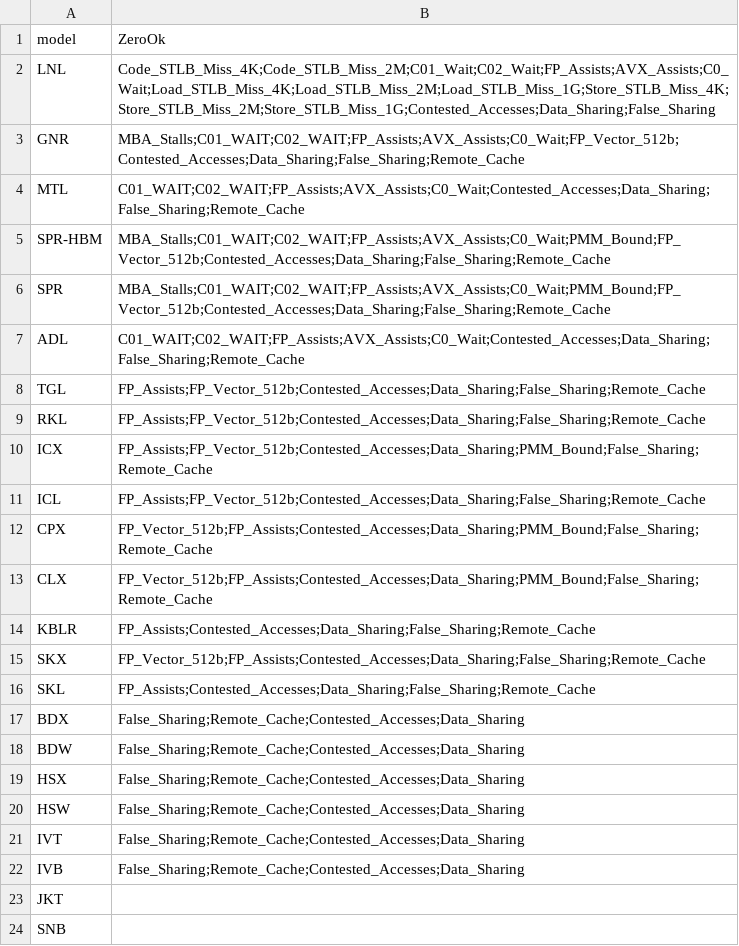
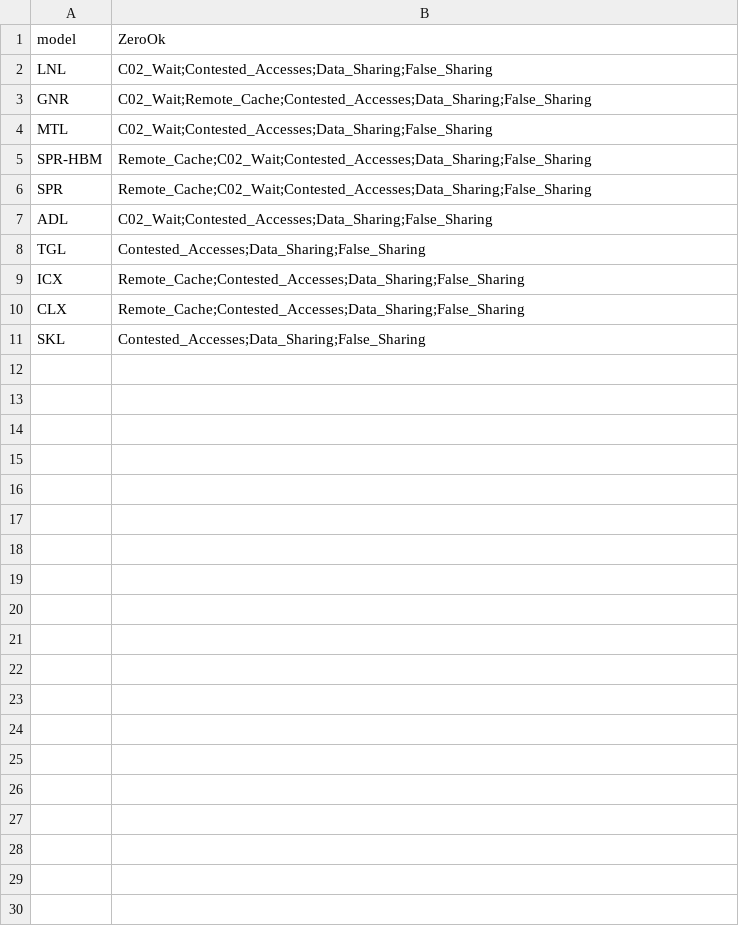
Before and after one commit to aayasin/perf-tools, a CSV file: settings/tma-zero-ok.csv, drawn as a sheet.

```diff
--- a/settings/tma-zero-ok.csv
+++ b/settings/tma-zero-ok.csv
@@ -1,24 +1,11 @@
 model,ZeroOk
-LNL,Code_STLB_Miss_4K;Code_STLB_Miss_2M;C01_Wait;C02_Wait;FP_Assists;AVX_Assists;C0_Wait;Load_STLB_Miss_4K;Load_STLB_Miss_2M;Load_STLB_Miss_1G;Store_STLB_Miss_4K;Store_STLB_Miss_2M;Store_STLB_Miss_1G;Contested_Accesses;Data_Sharing;False_Sharing
-GNR,MBA_Stalls;C01_WAIT;C02_WAIT;FP_Assists;AVX_Assists;C0_Wait;FP_Vector_512b;Contested_Accesses;Data_Sharing;False_Sharing;Remote_Cache
-MTL,C01_WAIT;C02_WAIT;FP_Assists;AVX_Assists;C0_Wait;Contested_Accesses;Data_Sharing;False_Sharing;Remote_Cache
-SPR-HBM,MBA_Stalls;C01_WAIT;C02_WAIT;FP_Assists;AVX_Assists;C0_Wait;PMM_Bound;FP_Vector_512b;Contested_Accesses;Data_Sharing;False_Sharing;Remote_Cache
-SPR,MBA_Stalls;C01_WAIT;C02_WAIT;FP_Assists;AVX_Assists;C0_Wait;PMM_Bound;FP_Vector_512b;Contested_Accesses;Data_Sharing;False_Sharing;Remote_Cache
-ADL,C01_WAIT;C02_WAIT;FP_Assists;AVX_Assists;C0_Wait;Contested_Accesses;Data_Sharing;False_Sharing;Remote_Cache
-TGL,FP_Assists;FP_Vector_512b;Contested_Accesses;Data_Sharing;False_Sharing;Remote_Cache
-RKL,FP_Assists;FP_Vector_512b;Contested_Accesses;Data_Sharing;False_Sharing;Remote_Cache
-ICX,FP_Assists;FP_Vector_512b;Contested_Accesses;Data_Sharing;PMM_Bound;False_Sharing;Remote_Cache
-ICL,FP_Assists;FP_Vector_512b;Contested_Accesses;Data_Sharing;False_Sharing;Remote_Cache
-CPX,FP_Vector_512b;FP_Assists;Contested_Accesses;Data_Sharing;PMM_Bound;False_Sharing;Remote_Cache
-CLX,FP_Vector_512b;FP_Assists;Contested_Accesses;Data_Sharing;PMM_Bound;False_Sharing;Remote_Cache
-KBLR,FP_Assists;Contested_Accesses;Data_Sharing;False_Sharing;Remote_Cache
-SKX,FP_Vector_512b;FP_Assists;Contested_Accesses;Data_Sharing;False_Sharing;Remote_Cache
-SKL,FP_Assists;Contested_Accesses;Data_Sharing;False_Sharing;Remote_Cache
-BDX,False_Sharing;Remote_Cache;Contested_Accesses;Data_Sharing
-BDW,False_Sharing;Remote_Cache;Contested_Accesses;Data_Sharing
-HSX,False_Sharing;Remote_Cache;Contested_Accesses;Data_Sharing
-HSW,False_Sharing;Remote_Cache;Contested_Accesses;Data_Sharing
-IVT,False_Sharing;Remote_Cache;Contested_Accesses;Data_Sharing
-IVB,False_Sharing;Remote_Cache;Contested_Accesses;Data_Sharing
-JKT,
-SNB,
+LNL,C02_Wait;Contested_Accesses;Data_Sharing;False_Sharing
+GNR,C02_Wait;Remote_Cache;Contested_Accesses;Data_Sharing;False_Sharing
+MTL,C02_Wait;Contested_Accesses;Data_Sharing;False_Sharing
+SPR-HBM,Remote_Cache;C02_Wait;Contested_Accesses;Data_Sharing;False_Sharing
+SPR,Remote_Cache;C02_Wait;Contested_Accesses;Data_Sharing;False_Sharing
+ADL,C02_Wait;Contested_Accesses;Data_Sharing;False_Sharing
+TGL,Contested_Accesses;Data_Sharing;False_Sharing
+ICX,Remote_Cache;Contested_Accesses;Data_Sharing;False_Sharing
+CLX,Remote_Cache;Contested_Accesses;Data_Sharing;False_Sharing
+SKL,Contested_Accesses;Data_Sharing;False_Sharing
```
Also changed, not shown: 12 other files.
